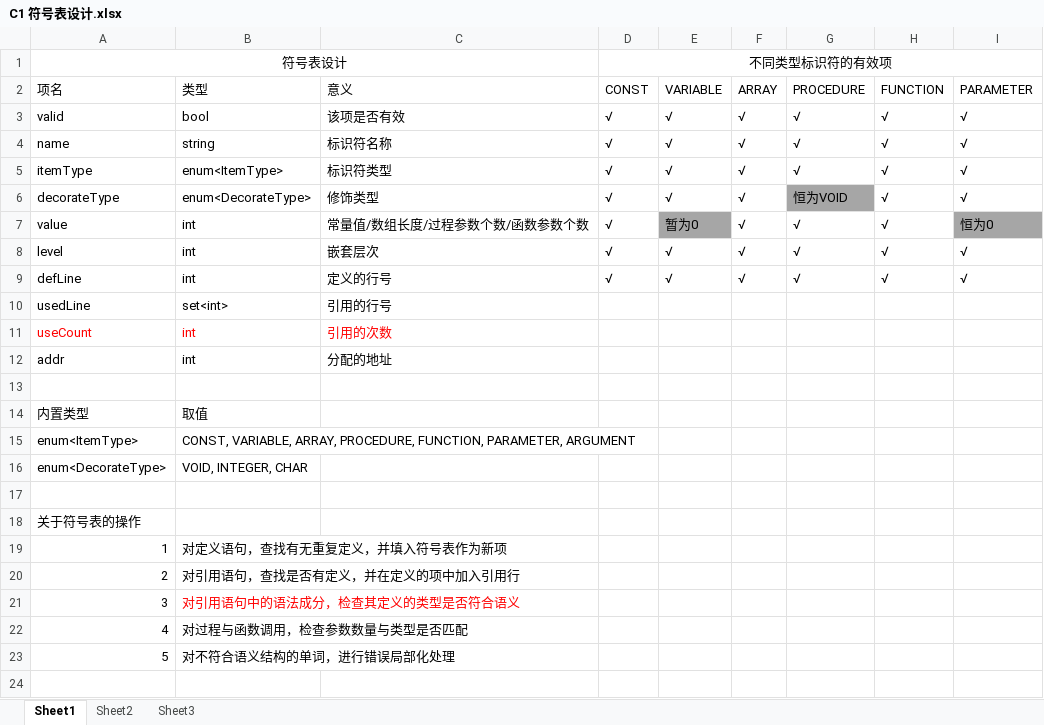
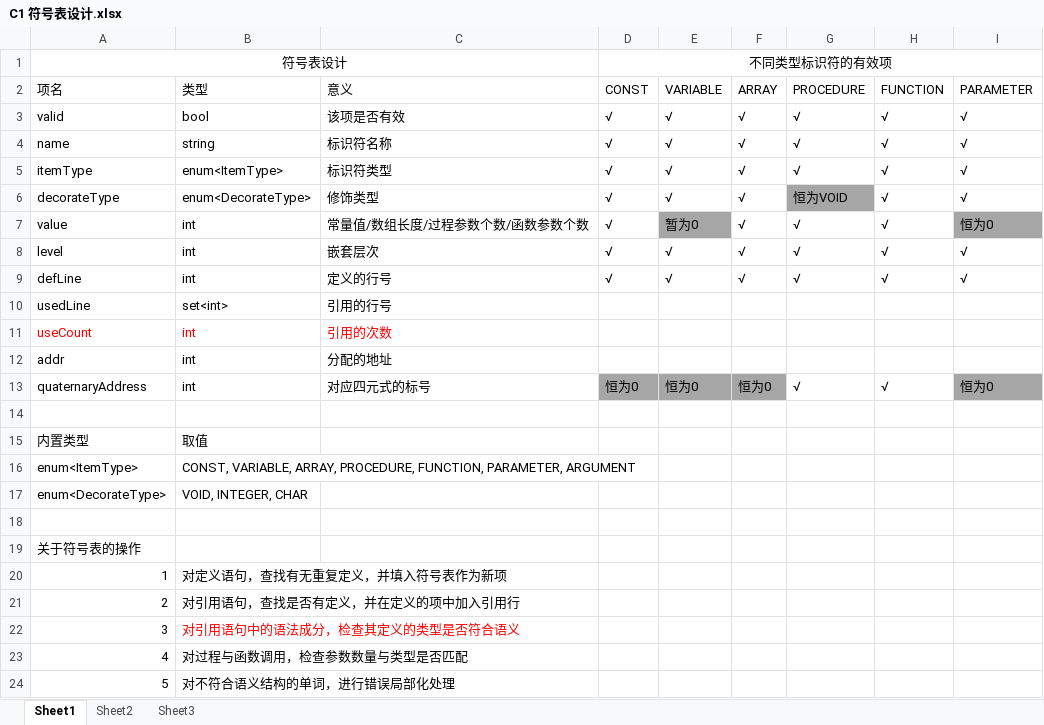
Before and after one commit to DreamChaserMXF/Compiler, an Excel workbook: DesignDocs/C1 符号表设计.xlsx, sheet Sheet1, drawn as a sheet; values as stored, in another font and other column widths than the file's, no borders; the diff names each change by its address in the sheet, - before the commit and + after, or states it on an @@ line.

Commit message:
add quaternary design, rename function & variable names according to google C++ standard

```diff
--- a/DesignDocs/C1 符号表设计.xlsx (sheet Sheet1)
+++ b/DesignDocs/C1 符号表设计.xlsx (sheet Sheet1)
+row 13: quaternaryAddress | int | 对应四元式的标号 | 恒为0 | 恒为0 | 恒为0 | √ | √ | 恒为0
```
Also changed, not shown: 16 other files.
